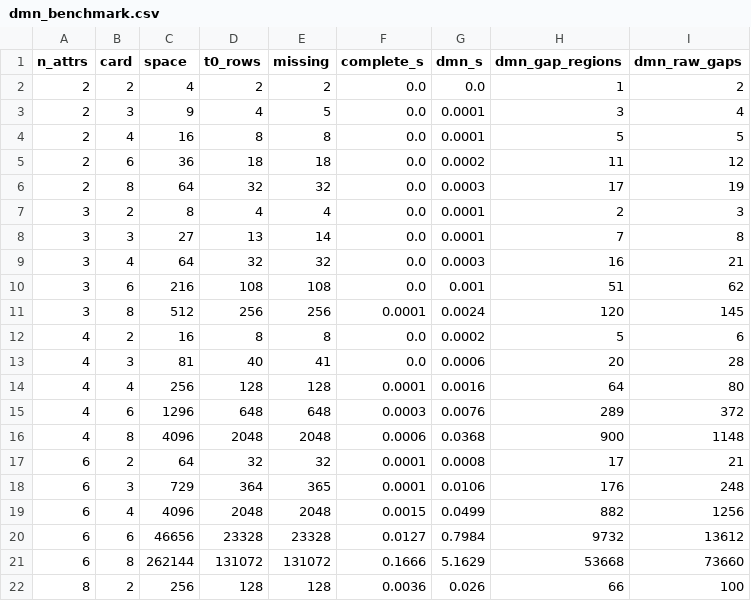
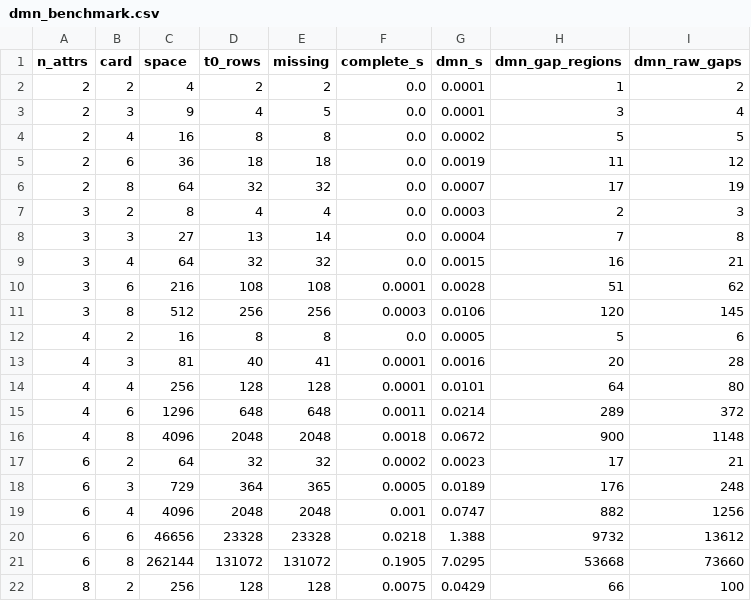
Before and after one commit to carlosalbertorussell/latc-check, a CSV file: results/dmn_benchmark.csv, drawn as a sheet; only a part is shown; the diff covers the shown part only.

```diff
--- a/results/dmn_benchmark.csv
+++ b/results/dmn_benchmark.csv
@@ -1,22 +1,22 @@
 n_attrs,card,space,t0_rows,missing,complete_s,dmn_s,dmn_gap_regions,dmn_raw_gaps
-2,2,4,2,2,0.0,0.0,1,2
+2,2,4,2,2,0.0,0.0001,1,2
 2,3,9,4,5,0.0,0.0001,3,4
-2,4,16,8,8,0.0,0.0001,5,5
-2,6,36,18,18,0.0,0.0002,11,12
-2,8,64,32,32,0.0,0.0003,17,19
-3,2,8,4,4,0.0,0.0001,2,3
-3,3,27,13,14,0.0,0.0001,7,8
-3,4,64,32,32,0.0,0.0003,16,21
-3,6,216,108,108,0.0,0.001,51,62
-3,8,512,256,256,0.0001,0.0024,120,145
-4,2,16,8,8,0.0,0.0002,5,6
-4,3,81,40,41,0.0,0.0006,20,28
-4,4,256,128,128,0.0001,0.0016,64,80
-4,6,1296,648,648,0.0003,0.0076,289,372
-4,8,4096,2048,2048,0.0006,0.0368,900,1148
-6,2,64,32,32,0.0001,0.0008,17,21
-6,3,729,364,365,0.0001,0.0106,176,248
-6,4,4096,2048,2048,0.0015,0.0499,882,1256
-6,6,46656,23328,23328,0.0127,0.7984,9732,13612
-6,8,262144,131072,131072,0.1666,5.1629,53668,73660
-8,2,256,128,128,0.0036,0.026,66,100
+2,4,16,8,8,0.0,0.0002,5,5
+2,6,36,18,18,0.0,0.0019,11,12
+2,8,64,32,32,0.0,0.0007,17,19
+3,2,8,4,4,0.0,0.0003,2,3
+3,3,27,13,14,0.0,0.0004,7,8
+3,4,64,32,32,0.0,0.0015,16,21
+3,6,216,108,108,0.0001,0.0028,51,62
+3,8,512,256,256,0.0003,0.0106,120,145
+4,2,16,8,8,0.0,0.0005,5,6
+4,3,81,40,41,0.0001,0.0016,20,28
+4,4,256,128,128,0.0001,0.0101,64,80
+4,6,1296,648,648,0.0011,0.0214,289,372
+4,8,4096,2048,2048,0.0018,0.0672,900,1148
+6,2,64,32,32,0.0002,0.0023,17,21
+6,3,729,364,365,0.0005,0.0189,176,248
+6,4,4096,2048,2048,0.001,0.0747,882,1256
+6,6,46656,23328,23328,0.0218,1.388,9732,13612
+6,8,262144,131072,131072,0.1905,7.0295,53668,73660
+8,2,256,128,128,0.0075,0.0429,66,100
```
Also changed, not shown: 8 edited cells elsewhere in this file, results/benchmark.csv, 2 other files.
